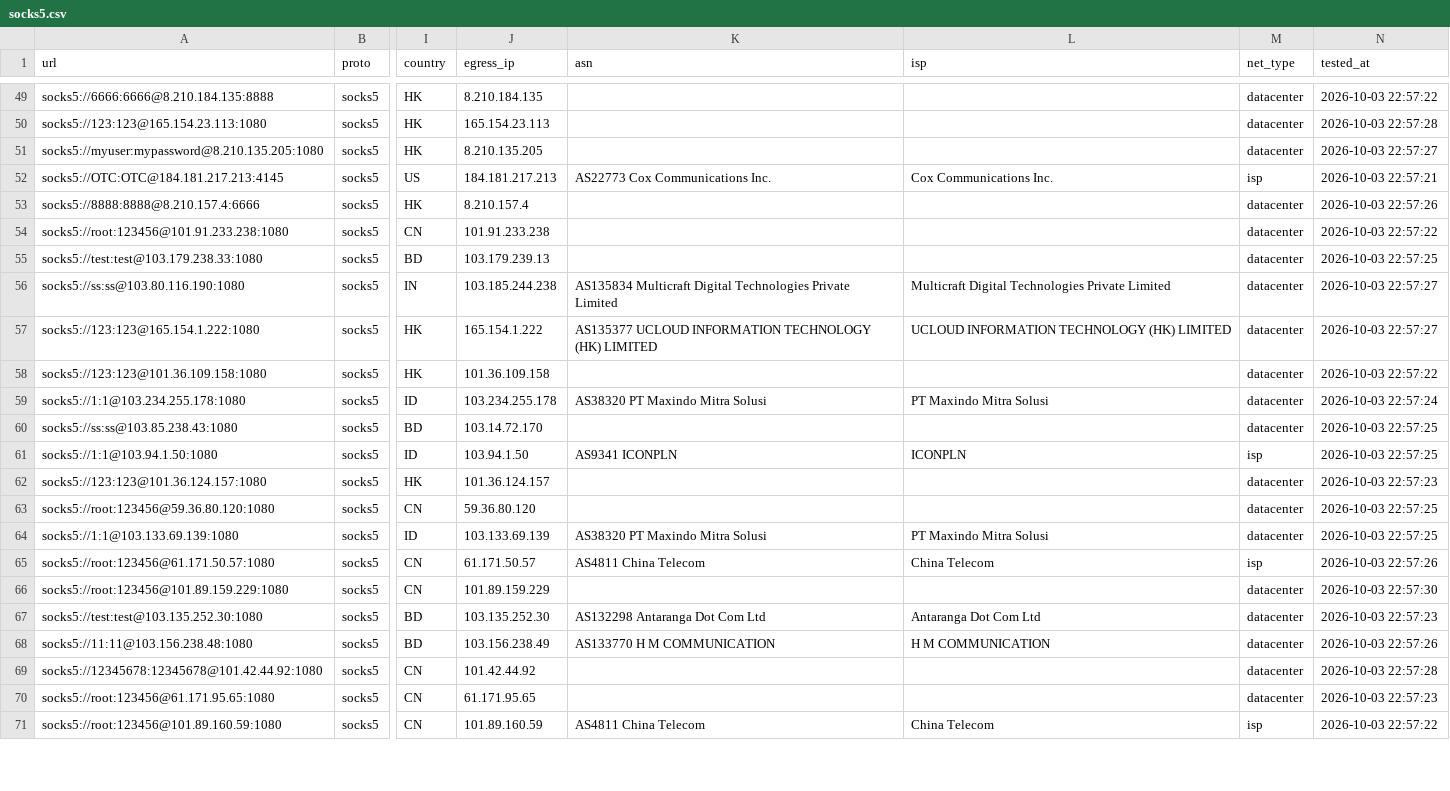
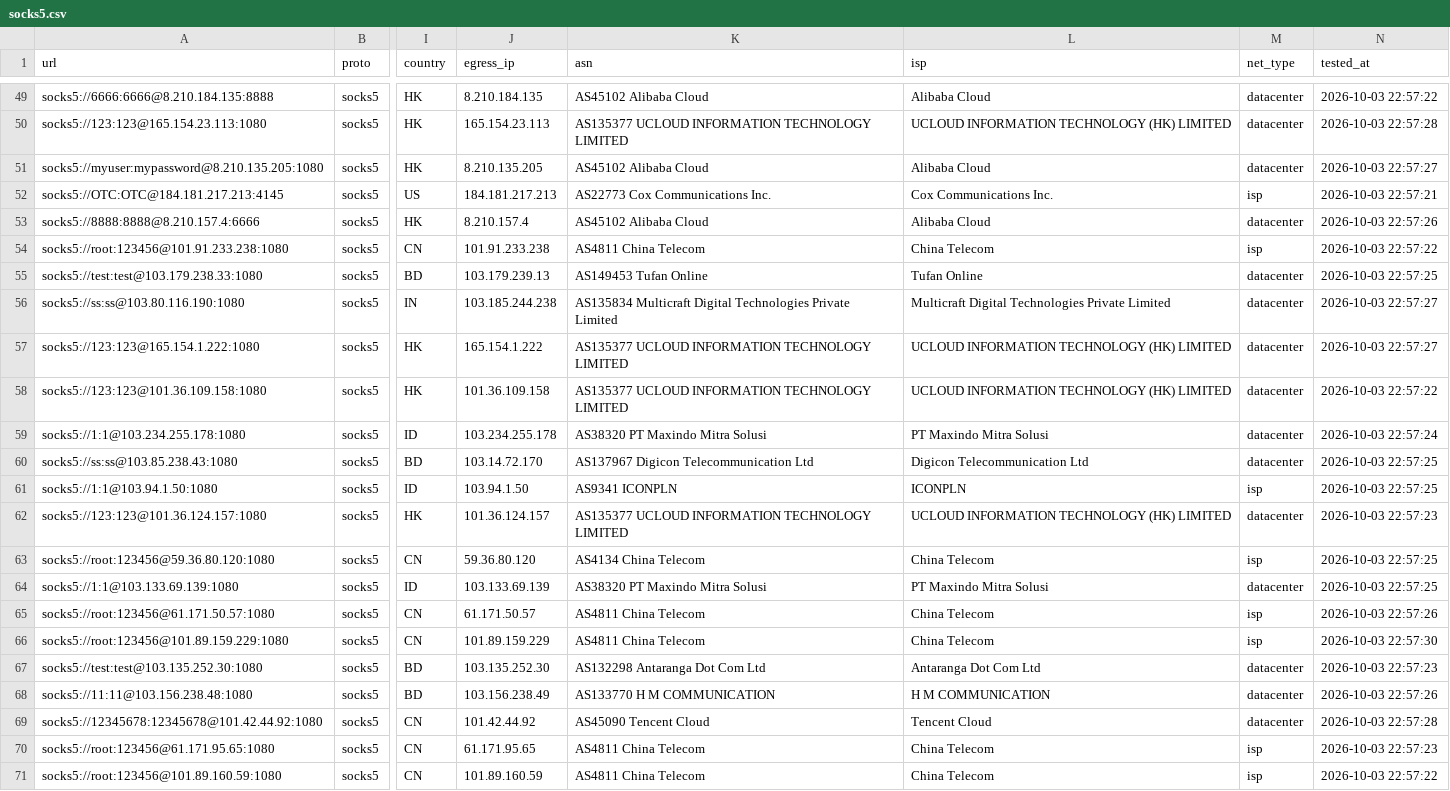
Before and after one commit to skfoa/tg-proxy-fetcher, a CSV file: data/proxies/socks5.csv, drawn as a sheet; only a part is shown, gaps mark what is left out; the diff covers the shown part only; the diff names each change by its address in the sheet, - before the commit and + after, or states it on an @@ line.

```diff
--- a/data/proxies/socks5.csv
+++ b/data/proxies/socks5.csv
-K49 (asn): (empty)
+K49 (asn): AS45102 Alibaba Cloud
-L49 (isp): (empty)
+L49 (isp): Alibaba Cloud
-K50 (asn): (empty)
+K50 (asn): AS135377 UCLOUD INFORMATION TECHNOLOGY LIMITED
-L50 (isp): (empty)
+L50 (isp): UCLOUD INFORMATION TECHNOLOGY (HK) LIMITED
-K51 (asn): (empty)
+K51 (asn): AS45102 Alibaba Cloud
-L51 (isp): (empty)
+L51 (isp): Alibaba Cloud
-K53 (asn): (empty)
+K53 (asn): AS45102 Alibaba Cloud
-L53 (isp): (empty)
+L53 (isp): Alibaba Cloud
-K54 (asn): (empty)
+K54 (asn): AS4811 China Telecom
-L54 (isp): (empty)
+L54 (isp): China Telecom
-M54 (net_type): datacenter
+M54 (net_type): isp
-K55 (asn): (empty)
+K55 (asn): AS149453 Tufan Online
-L55 (isp): (empty)
+L55 (isp): Tufan Online
-K57 (asn): …INFORMATION TECHNOLOGY (HK) LIMITED
+K57 (asn): …INFORMATION TECHNOLOGY LIMITED
-K58 (asn): (empty)
+K58 (asn): AS135377 UCLOUD INFORMATION TECHNOLOGY LIMITED
-L58 (isp): (empty)
+L58 (isp): UCLOUD INFORMATION TECHNOLOGY (HK) LIMITED
-K60 (asn): (empty)
+K60 (asn): AS137967 Digicon Telecommunication Ltd
-L60 (isp): (empty)
+L60 (isp): Digicon Telecommunication Ltd
-K62 (asn): (empty)
+K62 (asn): AS135377 UCLOUD INFORMATION TECHNOLOGY LIMITED
-L62 (isp): (empty)
+L62 (isp): UCLOUD INFORMATION TECHNOLOGY (HK) LIMITED
-K63 (asn): (empty)
+K63 (asn): AS4134 China Telecom
-L63 (isp): (empty)
+L63 (isp): China Telecom
-M63 (net_type): datacenter
+M63 (net_type): isp
-K66 (asn): (empty)
+K66 (asn): AS4811 China Telecom
-L66 (isp): (empty)
+L66 (isp): China Telecom
-M66 (net_type): datacenter
+M66 (net_type): isp
-K69 (asn): (empty)
+K69 (asn): AS45090 Tencent Cloud
-L69 (isp): (empty)
+L69 (isp): Tencent Cloud
-K70 (asn): (empty)
+K70 (asn): AS4811 China Telecom
-L70 (isp): (empty)
+L70 (isp): China Telecom
-M70 (net_type): datacenter
+M70 (net_type): isp
```
Also changed, not shown: 116 edited cells elsewhere in this file, 10 other files.
